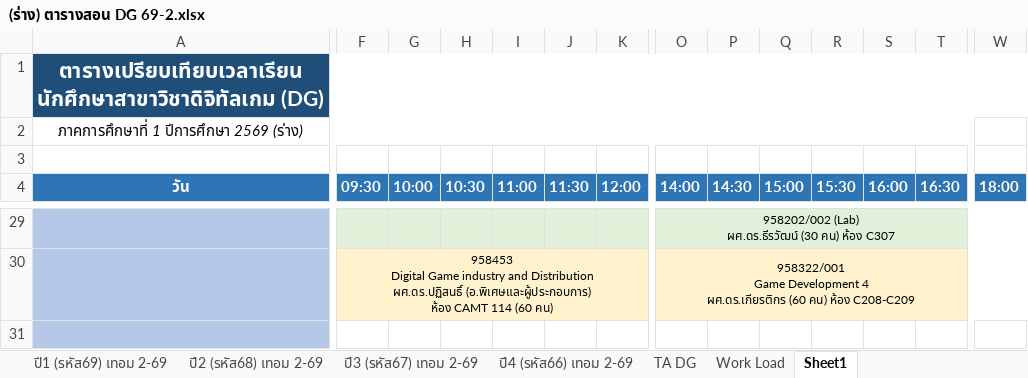
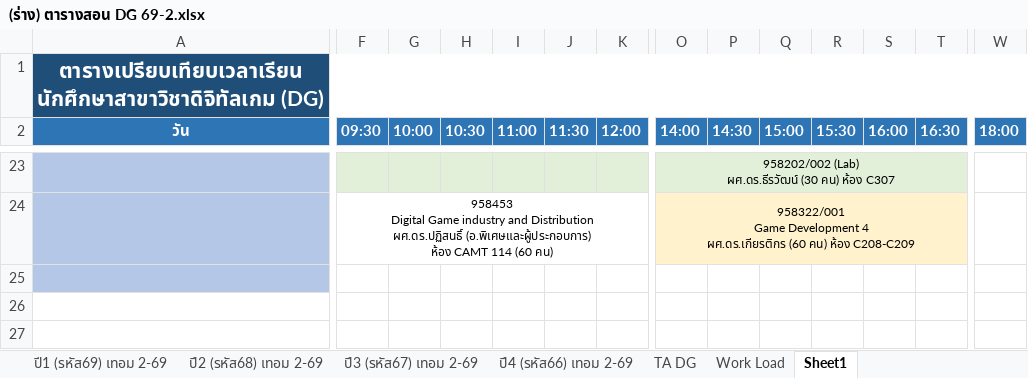
Before and after one commit to animysp/TA-Employment-System, an Excel workbook: 1 - วางแผนงบประมาณ/69-1/ตารางสอน/(ร่าง) ตารางสอน DG 69-2.xlsx, sheet Sheet1, drawn as a sheet; only a part is shown, gaps mark what is left out; values as stored, in another font and other column widths than the file's, no borders; removed rows and columns are numbered as before the commit, all else as after; rows hold the shown columns only; the diff covers the shown part only; the diff names each change by its address in the sheet, - before the commit and + after, or states it on an @@ line.

```diff
--- a/1 - วางแผนงบประมาณ/69-1/ตารางสอน/(ร่าง) ตารางสอน DG 69-2.xlsx (sheet Sheet1)
+++ b/1 - วางแผนงบประมาณ/69-1/ตารางสอน/(ร่าง) ตารางสอน DG 69-2.xlsx (sheet Sheet1)
-row 2: ภาคการศึกษาที่ 1 ปีการศึกษา 2569 (ร่าง)
-row 3: (empty)
-O29:W29 merged
+O23:V23 merged
-W23 fill: #E2F0D9
+W23 fill: none
-F24:K24 fill: #FFF2CC
+F24:K24 fill: none
-O30:W30 merged
+O24:V24 merged
-W24 fill: #FFF2CC
+W24 fill: none
```
Also changed, not shown: 4 removed rows, cell formats and merged cells elsewhere in this sheet, charts or pictures, 1 - วางแผนงบประมาณ/69-1/ตารางสอน/(ร่าง) ตารางสอน DG 69-1.xlsx, 17 other files.
